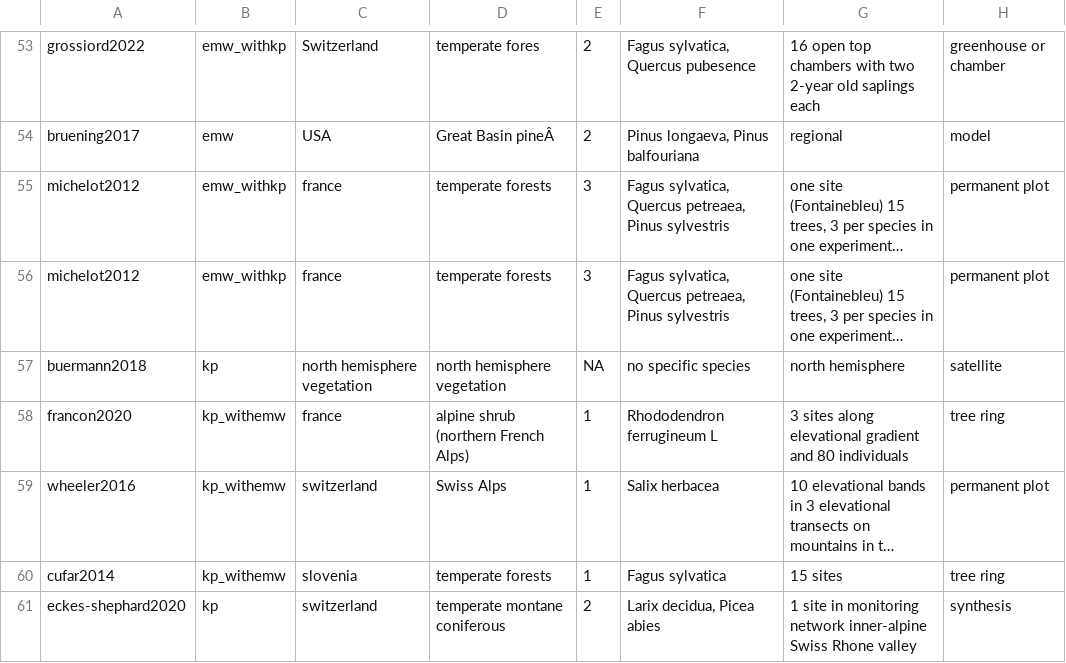
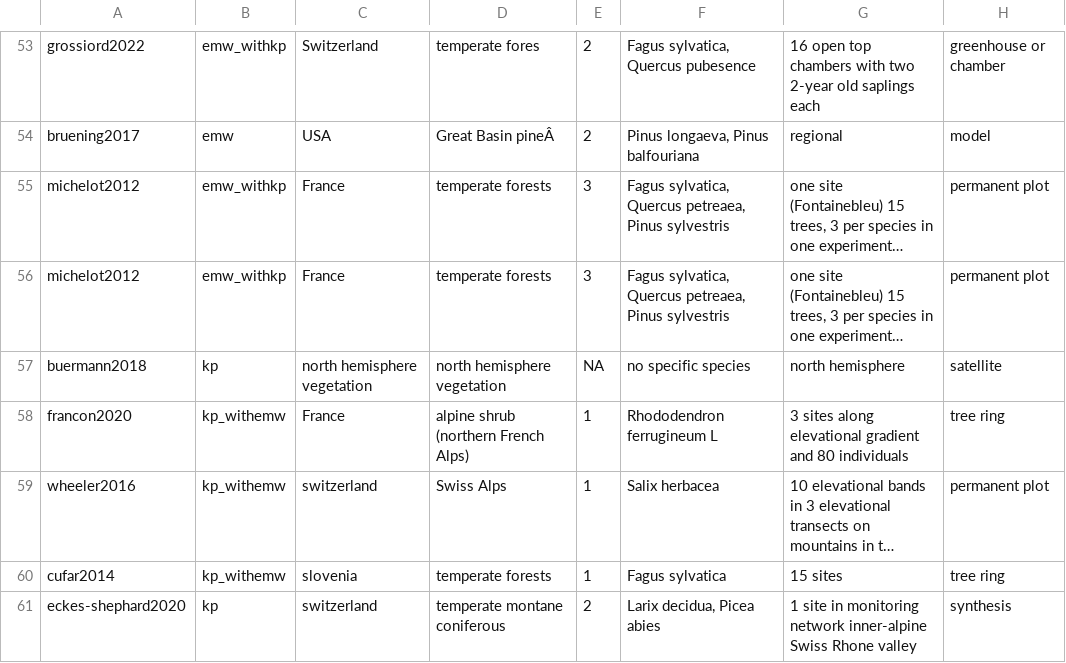
Before and after one commit to lizzieinvancouver/grephon, a CSV file: analyses/output/grephontable.csv, drawn as a sheet; only a part is shown, gaps mark what is left out; long unchanged cells end in …; the diff names each change by its address in the sheet, - before the commit and + after, or states it on an @@ line.

```diff
--- a/analyses/output/grephontable.csv
+++ b/analyses/output/grephontable.csv
-C55:C56: france
+C55:C56: France
-C58: france
+C58: France
```
Also changed, not shown: analyses/output/grephontablesemiclean.csv, 10 other files.
